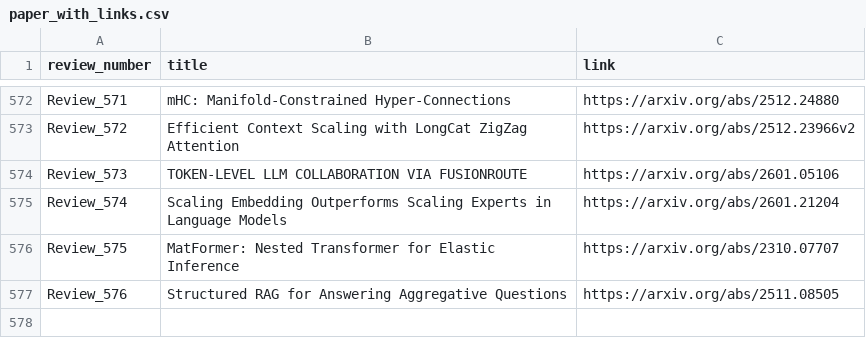
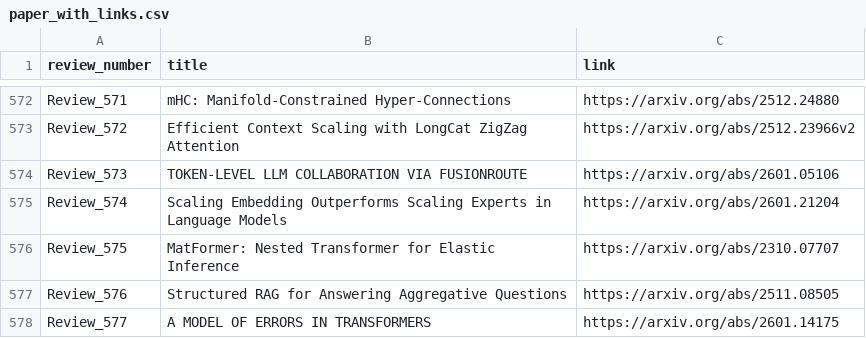
Before and after one commit to disouzam/merlihson-scientific-resources, a CSV file: mike-paper-reviews-all/reviews_metadata/paper_with_links.csv, drawn as a sheet; only a part is shown, gaps mark what is left out.

```diff
--- a/mike-paper-reviews-all/reviews_metadata/paper_with_links.csv
+++ b/mike-paper-reviews-all/reviews_metadata/paper_with_links.csv
@@ -577 +577,2 @@ Review_575,MatFormer: Nested Transformer for Elastic Inference,https://arxiv.org
 Review_576,Structured RAG for Answering Aggregative Questions,https://arxiv.org/abs/2511.08505
+Review_577,A MODEL OF ERRORS IN TRANSFORMERS,https://arxiv.org/abs/2601.14175
```
Also changed, not shown: 8 other files.
